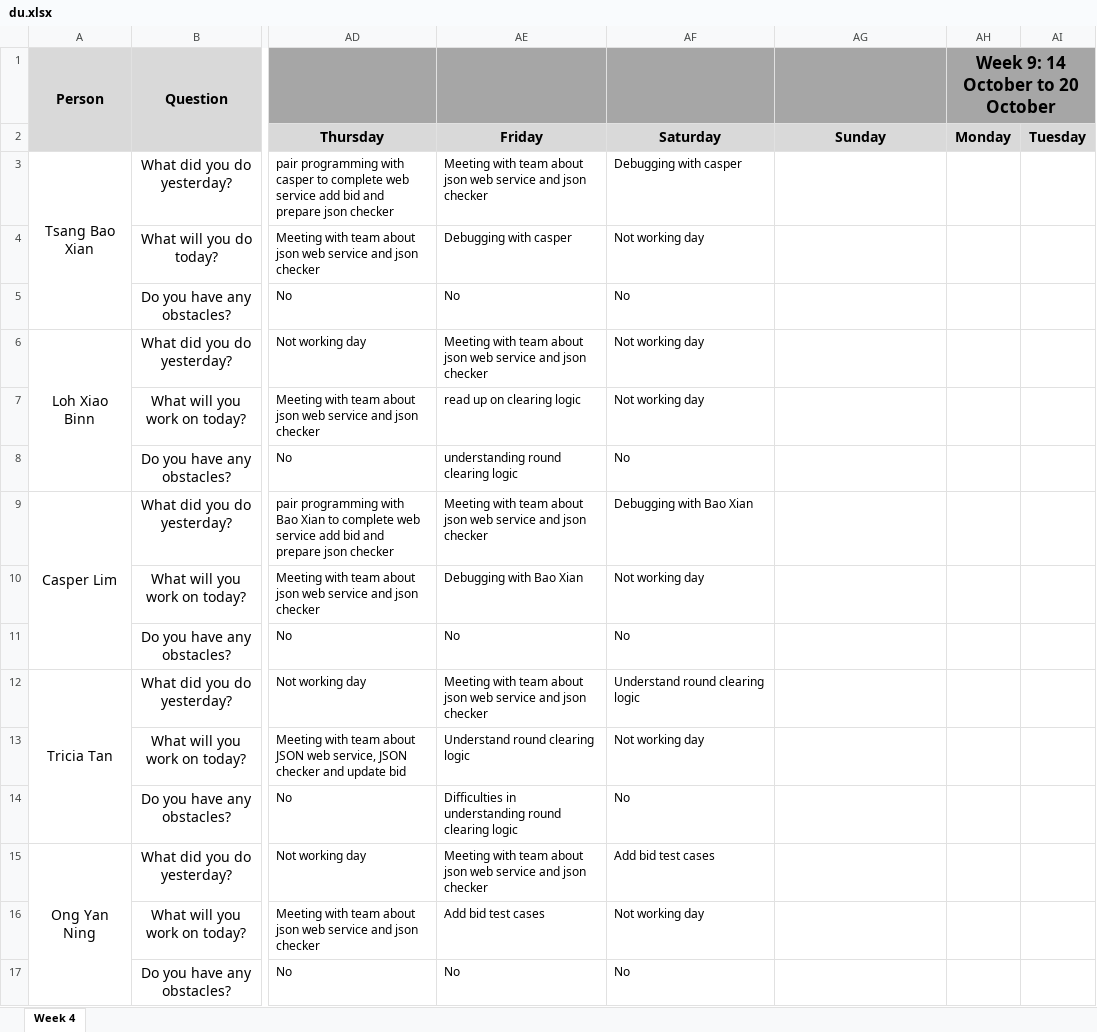
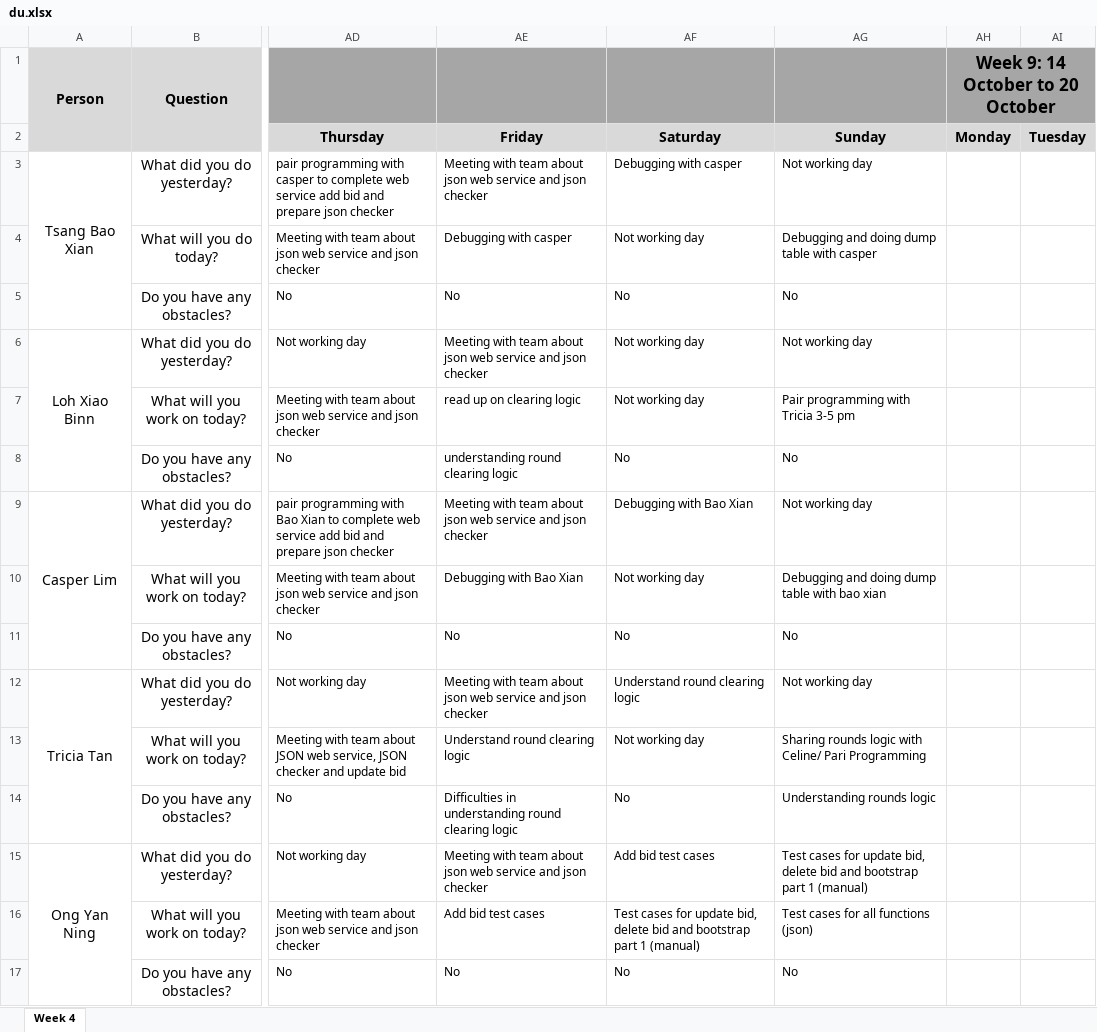
Before and after one commit to xbloh/Online-Course-Bidding-System-, an Excel workbook: metrics/du.xlsx, sheet Week 4, drawn as a sheet; only a part is shown, gaps mark what is left out; values as stored, in another font and other column widths than the file's, no borders; the diff names each change by its address in the sheet, - before the commit and + after, or states it on an @@ line.

Commit message:
Update du.xlsx
Week 8 Daily Updates - 13 Oct

```diff
--- a/metrics/du.xlsx (sheet Week 4)
+++ b/metrics/du.xlsx (sheet Week 4)
-AG3: (empty)
+AG3: Not working day
-AG4: (empty)
+AG4: Debugging and doing dump table with casper
-AG5: (empty)
+AG5: No
-AG6: (empty)
+AG6: Not working day
-AG7: (empty)
+AG7: Pair programming with Tricia 3-5 pm
-AG8: (empty)
+AG8: No
-AG9: (empty)
+AG9: Not working day
-AG10: (empty)
+AG10: Debugging and doing dump table with bao xian
-AG11: (empty)
+AG11: No
-AG12: (empty)
+AG12: Not working day
-AG13: (empty)
+AG13: Sharing rounds logic with Celine/ Pari Programming
-AG14: (empty)
+AG14: Understanding rounds logic
-AG15: (empty)
+AG15: Test cases for update bid, delete bid and bootstrap part 1 (manual)
-AF16: Not working day
+AF16: Test cases for update bid, delete bid and bootstrap part 1 (manual)
-AG16: (empty)
+AG16: Test cases for all functions (json)
-AG17: (empty)
+AG17: No
```
